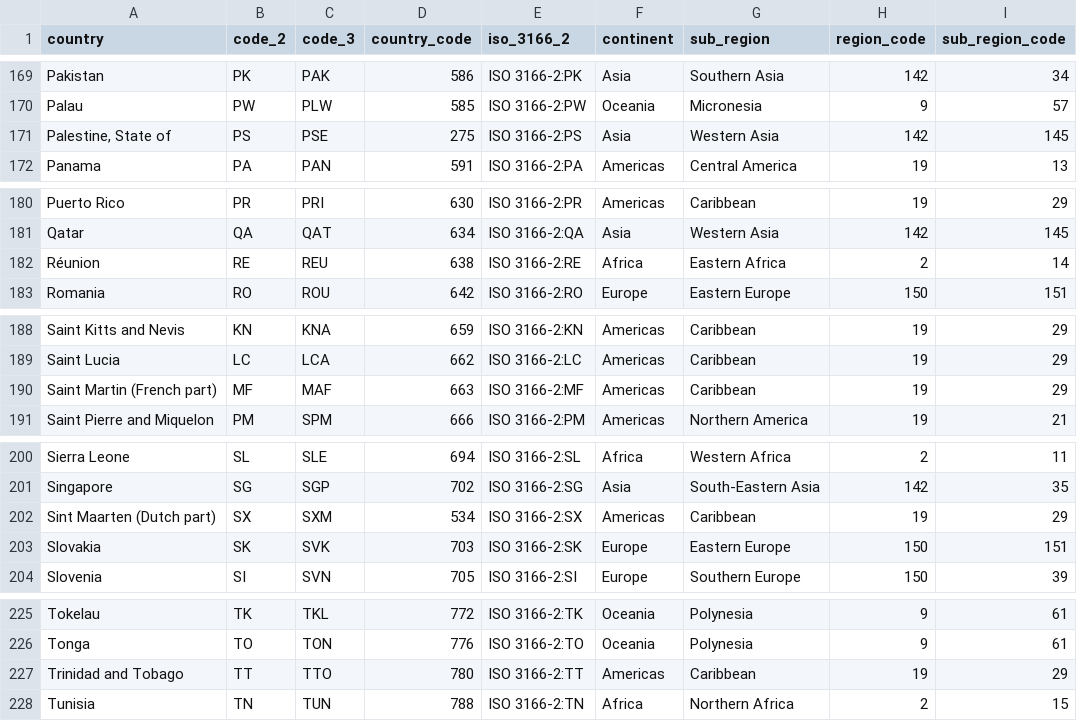
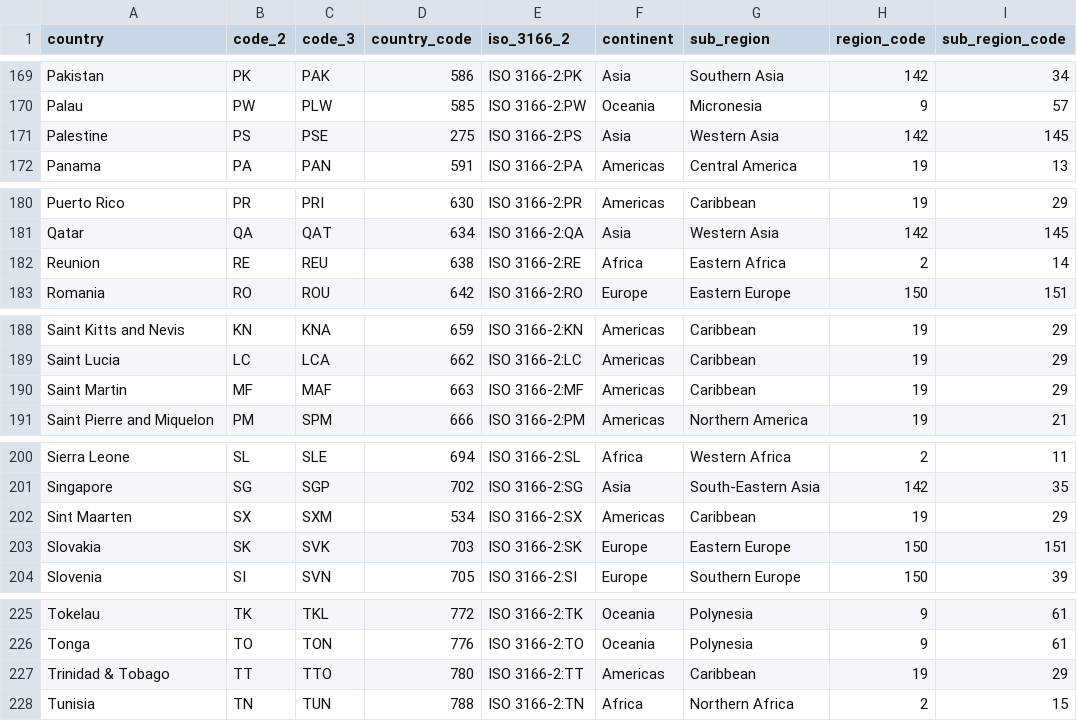
Before and after one commit to Ssimoes48/Happiness-ETL, a CSV file: Resources/country_continent.csv, drawn as a sheet; only a part is shown, gaps mark what is left out; the diff covers the shown part only.

```diff
--- a/Resources/country_continent.csv
+++ b/Resources/country_continent.csv
@@ -170,3 +170,3 @@ Pakistan,PK,PAK,586,ISO 3166-2:PK,Asia,Southern Asia,142,34
 Palau,PW,PLW,585,ISO 3166-2:PW,Oceania,Micronesia,9,57
-"Palestine, State of",PS,PSE,275,ISO 3166-2:PS,Asia,Western Asia,142,145
+Palestine,PS,PSE,275,ISO 3166-2:PS,Asia,Western Asia,142,145
 Panama,PA,PAN,591,ISO 3166-2:PA,Americas,Central America,19,13
@@ -181,3 +181,3 @@ Puerto Rico,PR,PRI,630,ISO 3166-2:PR,Americas,Caribbean,19,29
 Qatar,QA,QAT,634,ISO 3166-2:QA,Asia,Western Asia,142,145
-Réunion,RE,REU,638,ISO 3166-2:RE,Africa,Eastern Africa,2,14
+Reunion,RE,REU,638,ISO 3166-2:RE,Africa,Eastern Africa,2,14
 Romania,RO,ROU,642,ISO 3166-2:RO,Europe,Eastern Europe,150,151
@@ -189,3 +189,3 @@ Saint Kitts and Nevis,KN,KNA,659,ISO 3166-2:KN,Americas,Caribbean,19,29
 Saint Lucia,LC,LCA,662,ISO 3166-2:LC,Americas,Caribbean,19,29
-Saint Martin (French part),MF,MAF,663,ISO 3166-2:MF,Americas,Caribbean,19,29
+Saint Martin,MF,MAF,663,ISO 3166-2:MF,Americas,Caribbean,19,29
 Saint Pierre and Miquelon,PM,SPM,666,ISO 3166-2:PM,Americas,Northern America,19,21
@@ -201,3 +201,3 @@ Sierra Leone,SL,SLE,694,ISO 3166-2:SL,Africa,Western Africa,2,11
 Singapore,SG,SGP,702,ISO 3166-2:SG,Asia,South-Eastern Asia,142,35
-Sint Maarten (Dutch part),SX,SXM,534,ISO 3166-2:SX,Americas,Caribbean,19,29
+Sint Maarten,SX,SXM,534,ISO 3166-2:SX,Americas,Caribbean,19,29
 Slovakia,SK,SVK,703,ISO 3166-2:SK,Europe,Eastern Europe,150,151
@@ -226,3 +226,3 @@ Tokelau,TK,TKL,772,ISO 3166-2:TK,Oceania,Polynesia,9,61
 Tonga,TO,TON,776,ISO 3166-2:TO,Oceania,Polynesia,9,61
-Trinidad and Tobago,TT,TTO,780,ISO 3166-2:TT,Americas,Caribbean,19,29
+Trinidad & Tobago,TT,TTO,780,ISO 3166-2:TT,Americas,Caribbean,19,29
 Tunisia,TN,TUN,788,ISO 3166-2:TN,Africa,Northern Africa,2,15
```
Also changed, not shown: 18 edited cells elsewhere in this file, Resources/happy_2015.csv, Resources/happy_2016.csv, 7 other files.
